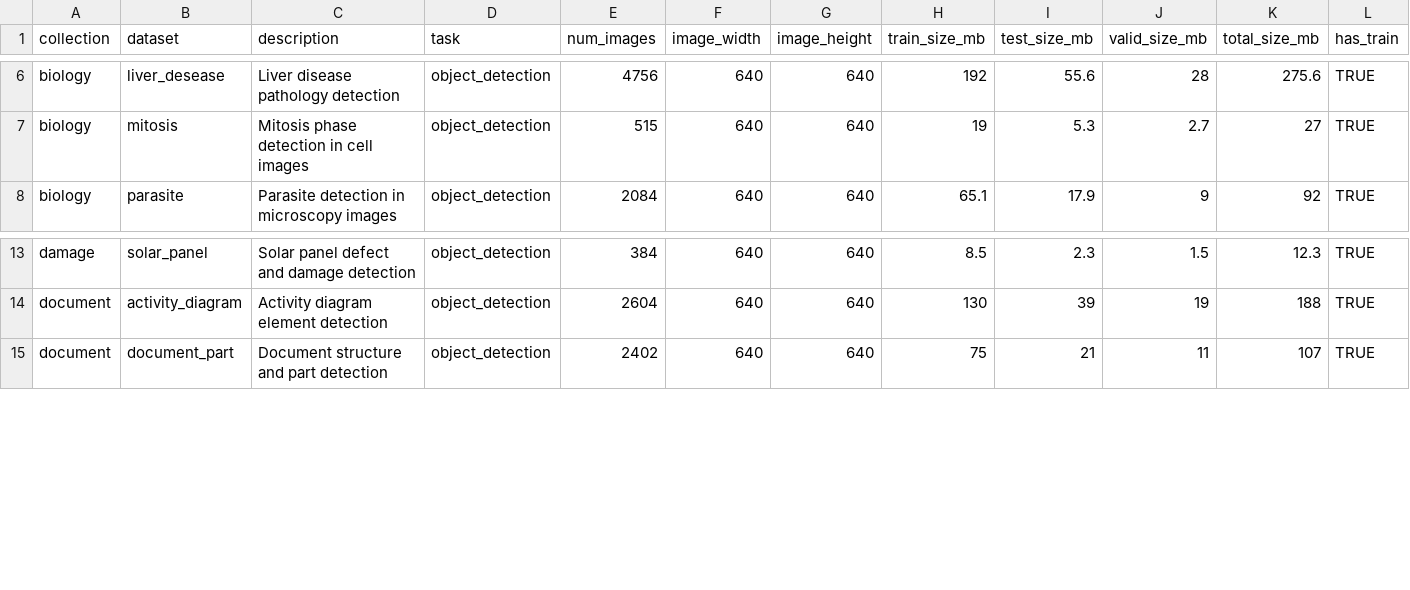
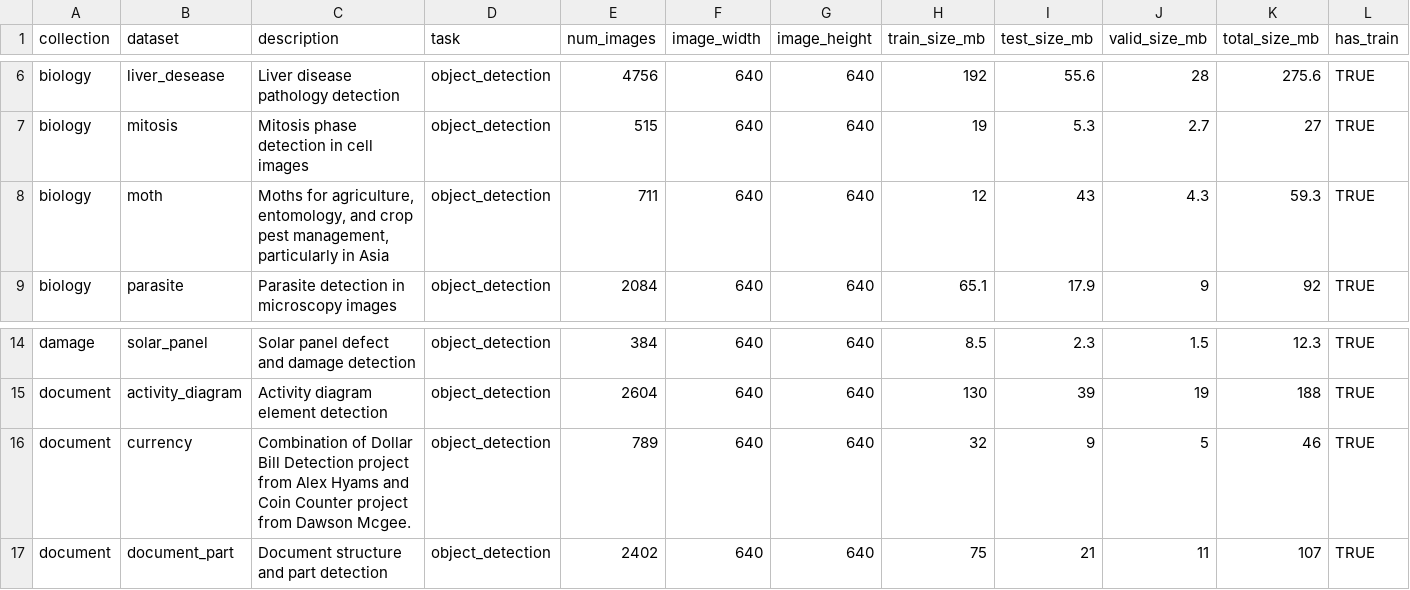
Before and after one commit to mlverse/torchvision, a CSV file: inst/extdata/rf100_catalog.csv, drawn as a sheet; only a part is shown, gaps mark what is left out; rows hold the shown columns only; the diff names each change by its address in the sheet, - before the commit and + after, or states it on an @@ line.

Commit message:
add "moth" dataset to biology collection document "moth" and "currency" in catalog add "nlevels" column in catalog

```diff
--- a/inst/extdata/rf100_catalog.csv
+++ b/inst/extdata/rf100_catalog.csv
+row 8: biology | moth | Moths for agriculture, entomology, and crop pest management, particularly in Asia | object_detection | 711 | 640 | 640 | 12 | 43 | 4.3 | 59.3 | TRUE
+row 16: document | currency | Combination of Dollar Bill Detection project from Alex Hyams and Coin Counter project from Dawson Mcgee. | object_detection | 789 | 640 | 640 | 32 | 9 | 5 | 46 | TRUE
```
Also changed, not shown: 8 other files.
